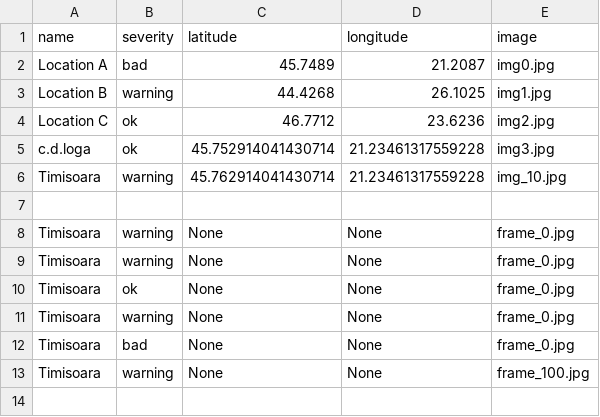
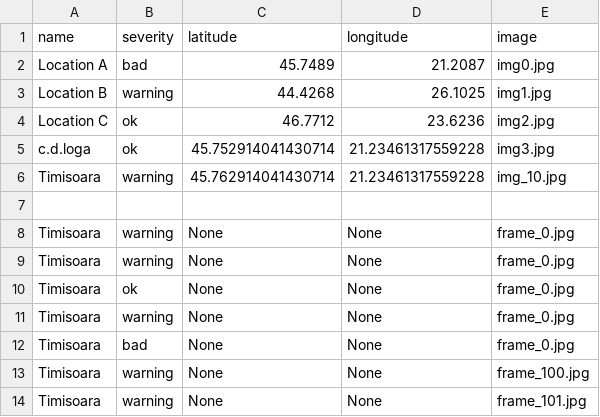
Before and after one commit to MariaBunas/CyberPeak, a CSV file: Dataset/locations.csv, drawn as a sheet; the diff names each change by its address in the sheet, - before the commit and + after, or states it on an @@ line.

Commit message:
FileUpdated

```diff
--- a/Dataset/locations.csv
+++ b/Dataset/locations.csv
+row 14: Timisoara | warning | None | None | frame_101.jpg
```
